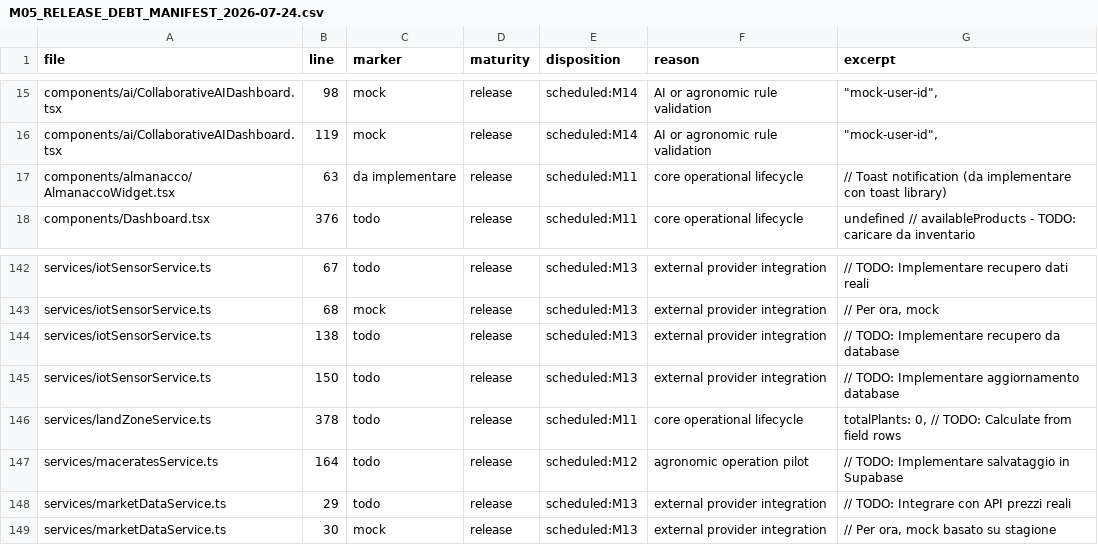
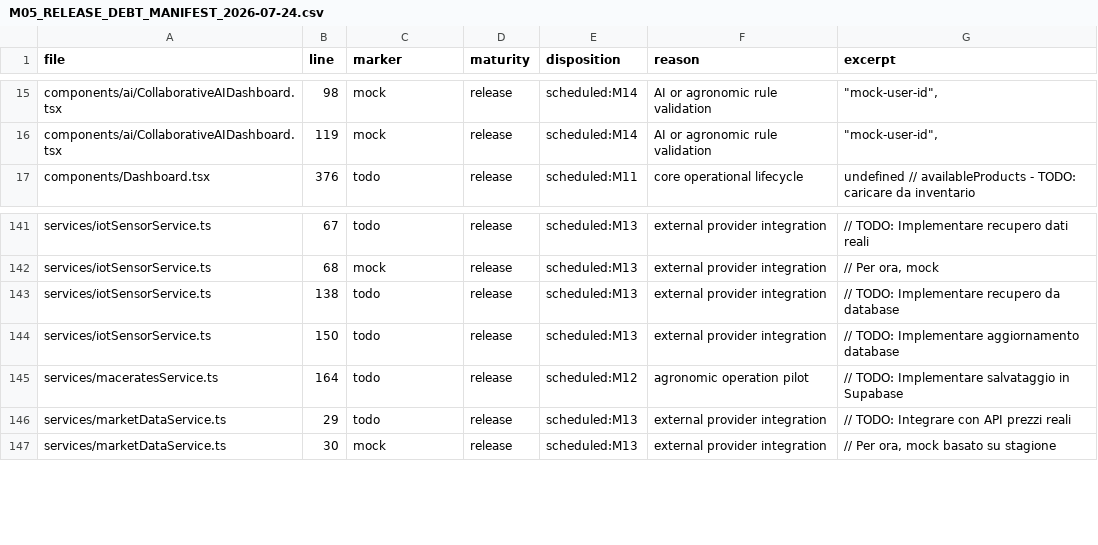
Before and after one commit to magmadvlab/ortomio-pro, a CSV file: docs/reports/M05_RELEASE_DEBT_MANIFEST_2026-07-24.csv, drawn as a sheet; only a part is shown, gaps mark what is left out.

Commit message:
fix: ground remaining zone and almanac state

```diff
--- a/docs/reports/M05_RELEASE_DEBT_MANIFEST_2026-07-24.csv
+++ b/docs/reports/M05_RELEASE_DEBT_MANIFEST_2026-07-24.csv
@@ -16,3 +16,2 @@
 "components/ai/CollaborativeAIDashboard.tsx","119","mock","release","scheduled:M14","AI or agronomic rule validation","""mock-user-id"","
-"components/almanacco/AlmanaccoWidget.tsx","63","da implementare","release","scheduled:M11","core operational lifecycle","// Toast notification (da implementare con toast library)"
 "components/Dashboard.tsx","376","todo","release","scheduled:M11","core operational lifecycle","undefined // availableProducts - TODO: caricare da inventario"
@@ -145,3 +144,2 @@
 "services/iotSensorService.ts","150","todo","release","scheduled:M13","external provider integration","// TODO: Implementare aggiornamento database"
-"services/landZoneService.ts","378","todo","release","scheduled:M11","core operational lifecycle","totalPlants: 0, // TODO: Calculate from field rows"
 "services/maceratesService.ts","164","todo","release","scheduled:M12","agronomic operation pilot","// TODO: Implementare salvataggio in Supabase"
```
Also changed, not shown: 5 other files.
